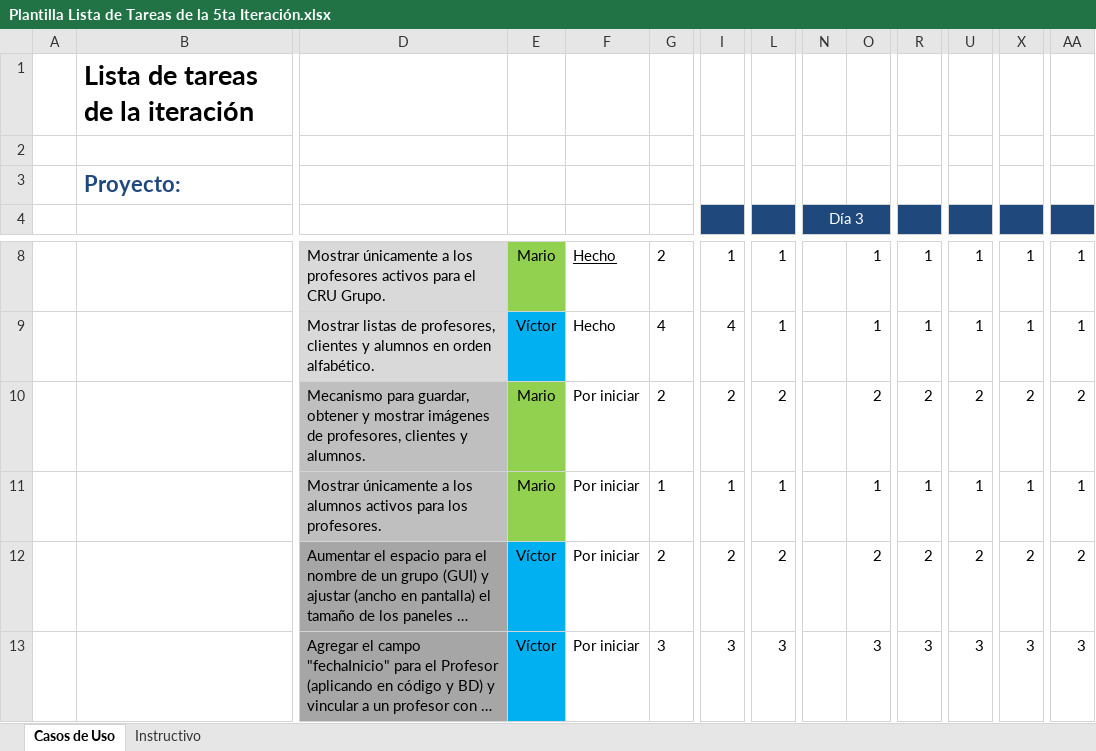
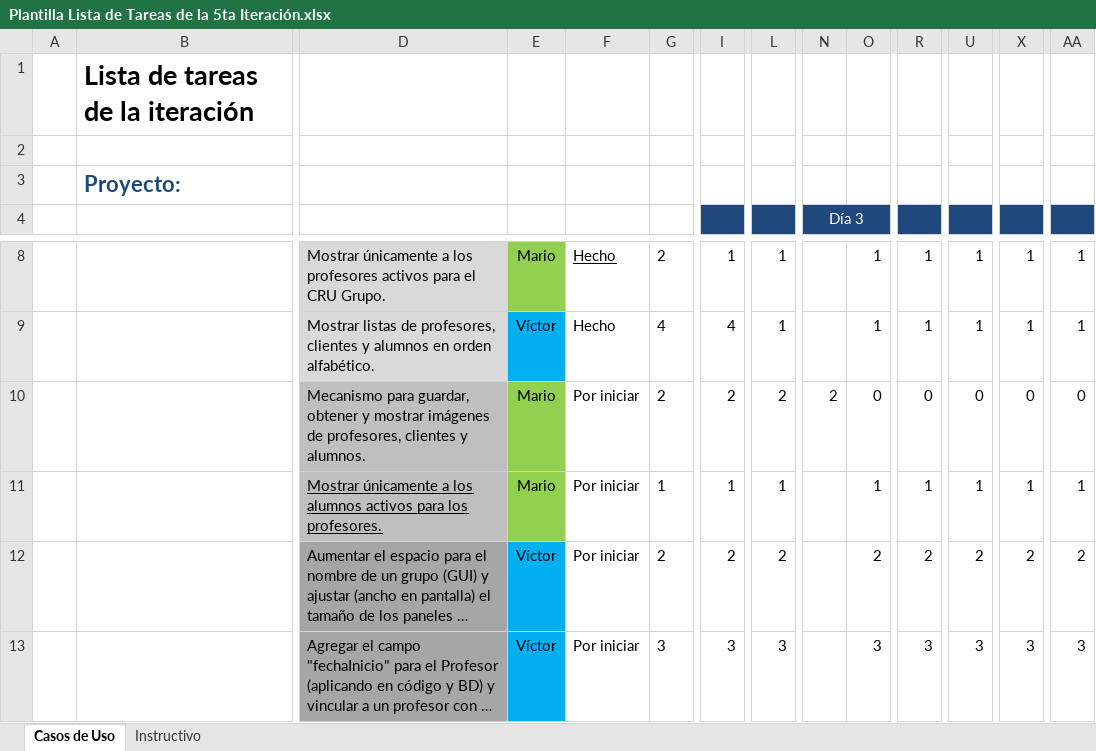
Before and after one commit to Senzho/DesarrolloSoftwareISO, an Excel workbook: Plantillas/Plantilla Lista de Tareas de la 5ta Iteración.xlsx, sheet Casos de Uso, drawn as a sheet; only a part is shown, gaps mark what is left out; long unchanged cells end in …; values as stored, in another font and other column widths than the file's, no borders; removed rows and columns are numbered as before the commit, all else as after; rows hold the shown columns only; the diff names each change by its address in the sheet, - before the commit and + after, or states it on an @@ line.

Commit message:
Mecanismo para obtener fotos de alumnos.
Se implementa el mecanismo deobtención de fotos del sistema para los usuarios del sistema.

```diff
--- a/Plantillas/Plantilla Lista de Tareas de la 5ta Iteración.xlsx (sheet Casos de Uso)
+++ b/Plantillas/Plantilla Lista de Tareas de la 5ta Iteración.xlsx (sheet Casos de Uso)
-row 10:  |  | Mecanismo para guardar, obtener y mostrar imágenes de profesores, clientes y alumnos. | Mario | Por iniciar | 2 | 2 | 2 |  | 2 | 2 | 2 | 2 | 2
+row 10:  |  | Mecanismo para guardar, obtener y mostrar imágenes de profesores, clientes y alumnos. | Mario | Por iniciar | 2 | 2 | 2 | 2 | 0 | 0 | 0 | 0 | 0
-D11 underline: off
+D11 underline: on
```
Also changed, not shown: 4 other files.
